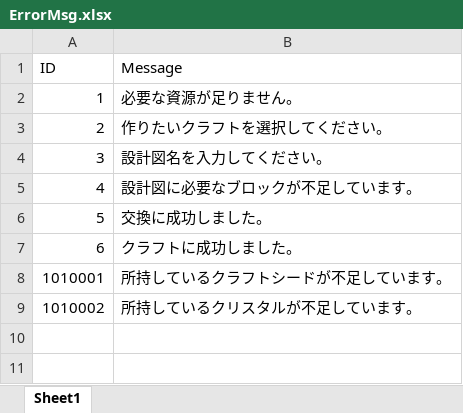
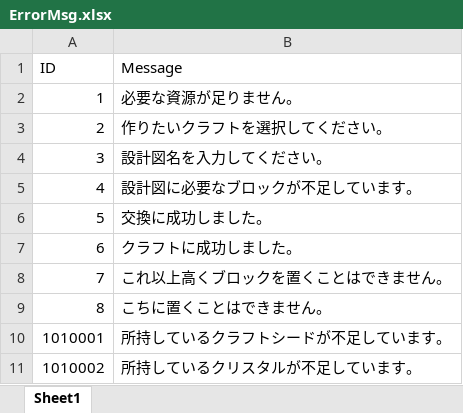
Before and after one commit to jobcrowngame/CraftStory, an Excel workbook: Config/Excel/ErrorMsg.xlsx, sheet Sheet1, drawn as a sheet; values as stored, in another font and other column widths than the file's, no borders; table styles not drawn; the diff names each change by its address in the sheet, - before the commit and + after, or states it on an @@ line.

```diff
--- a/Config/Excel/ErrorMsg.xlsx (sheet Sheet1)
+++ b/Config/Excel/ErrorMsg.xlsx (sheet Sheet1)
+row 8: 7 | これ以上高くブロックを置くことはできません。
+row 9: 8 | こちに置くことはできません。
```
Also changed, not shown: 3 other files.
